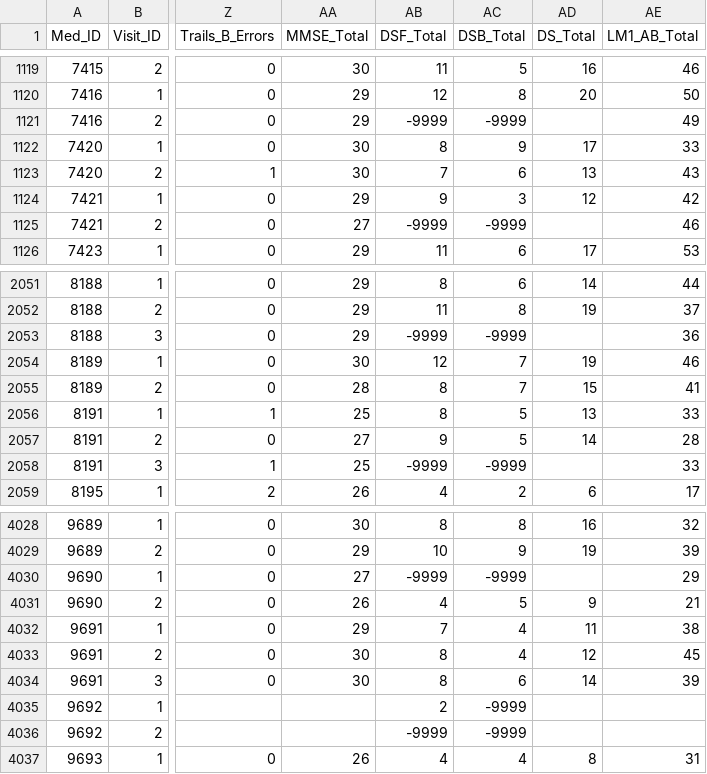
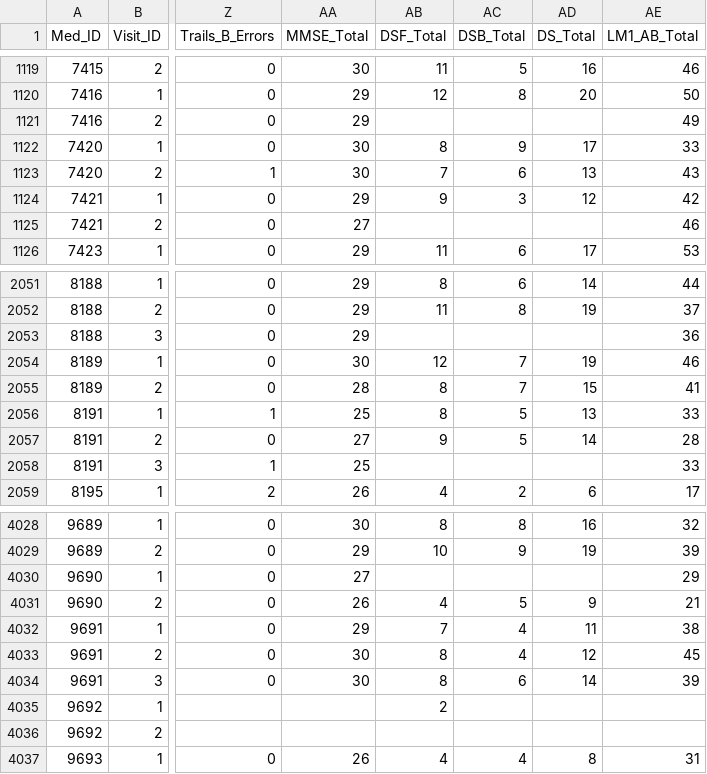
Before and after one commit to XIA-Lihua/Bilingual-Effects-in-Aging-HABS-HD-Study, a CSV file: HABS_HD_7_Longitudinal_Analysis.csv, drawn as a sheet; only a part is shown, gaps mark what is left out; the diff covers the shown part only; the diff names each change by its address in the sheet, - before the commit and + after, or states it on an @@ line.

```diff
--- a/HABS_HD_7_Longitudinal_Analysis.csv
+++ b/HABS_HD_7_Longitudinal_Analysis.csv
-AB1121 (DSF_Total): -9999
+AB1121 (DSF_Total): (empty)
-AC1121 (DSB_Total): -9999
+AC1121 (DSB_Total): (empty)
-AB1125 (DSF_Total): -9999
+AB1125 (DSF_Total): (empty)
-AC1125 (DSB_Total): -9999
+AC1125 (DSB_Total): (empty)
-AB2053 (DSF_Total): -9999
+AB2053 (DSF_Total): (empty)
-AC2053 (DSB_Total): -9999
+AC2053 (DSB_Total): (empty)
-AB2058 (DSF_Total): -9999
+AB2058 (DSF_Total): (empty)
-AC2058 (DSB_Total): -9999
+AC2058 (DSB_Total): (empty)
-AB4030 (DSF_Total): -9999
+AB4030 (DSF_Total): (empty)
-AC4030 (DSB_Total): -9999
+AC4030 (DSB_Total): (empty)
-AC4035:AC4036 (DSB_Total): -9999
+AC4035:AC4036 (DSB_Total): (empty)
-AB4036 (DSF_Total): -9999
+AB4036 (DSF_Total): (empty)
```
Also changed, not shown: 86 edited cells elsewhere in this file, HABS_HD_7_Cross_Sectional_Analysis.csv, 1 other file.
